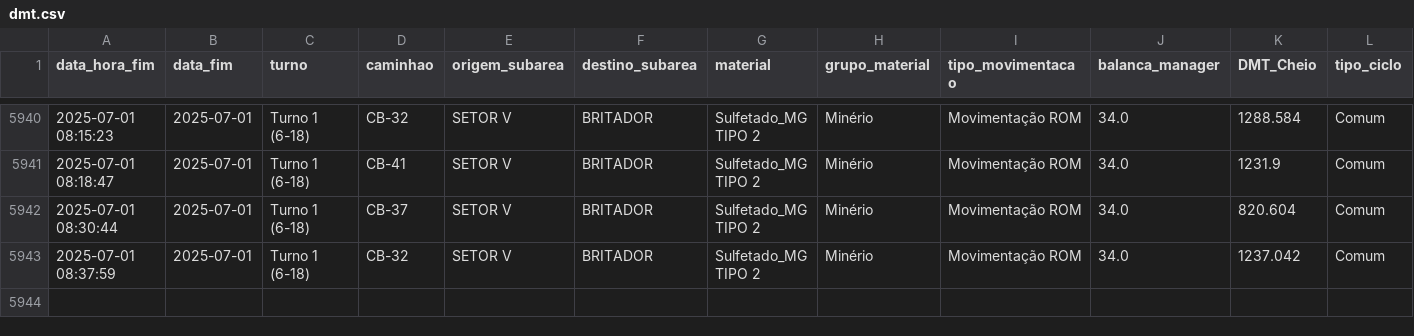
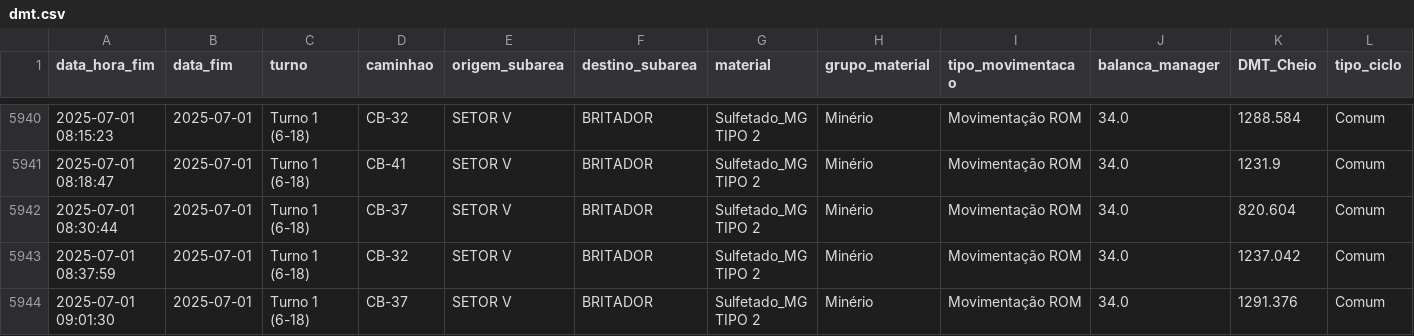
Before and after one commit to eduardosoros/app_controle_dmt, a CSV file: dados/dmt.csv, drawn as a sheet; only a part is shown, gaps mark what is left out.

Commit message:
Atualização automática via DSN de Usuário

```diff
--- a/dados/dmt.csv
+++ b/dados/dmt.csv
@@ -5943 +5943,2 @@ data_hora_fim,data_fim,turno,caminhao,origem_subarea,destino_subarea,material,gr
 2025-07-01 08:37:59,2025-07-01,Turno 1 (6-18),CB-32,SETOR V,BRITADOR,Sulfetado_MG TIPO 2,Minério,Movimentação ROM,34.0,1237.042,Comum
+2025-07-01 09:01:30,2025-07-01,Turno 1 (6-18),CB-37 ,SETOR V,BRITADOR,Sulfetado_MG TIPO 2,Minério,Movimentação ROM,34.0,1291.376,Comum
```
